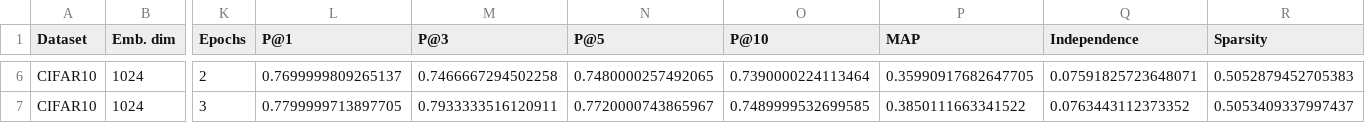
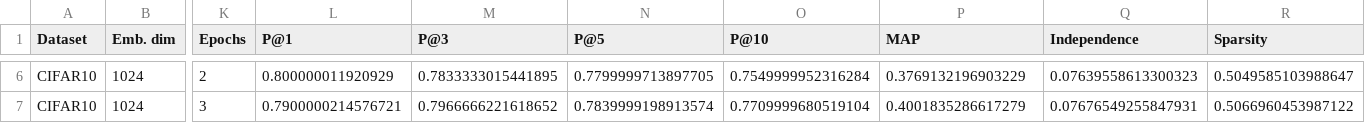
Before and after one commit to VadimShabashov/independence-inducing-loss, a CSV file: experiments/experiment3_15/results.csv, drawn as a sheet; only a part is shown, gaps mark what is left out; the diff covers the shown part only; the diff names each change by its address in the sheet, - before the commit and + after, or states it on an @@ line.

```diff
--- a/experiments/experiment3_15/results.csv
+++ b/experiments/experiment3_15/results.csv
-L6 (P@1): 0.7699999809265137
+L6 (P@1): 0.800000011920929
-M6 (P@3): 0.7466667294502258
+M6 (P@3): 0.7833333015441895
-N6 (P@5): 0.7480000257492065
+N6 (P@5): 0.7799999713897705
-O6 (P@10): 0.7390000224113464
+O6 (P@10): 0.7549999952316284
-P6 (MAP): 0.35990917682647705
+P6 (MAP): 0.3769132196903229
-Q6 (Independence): 0.07591825723648071
+Q6 (Independence): 0.07639558613300323
-R6 (Sparsity): 0.5052879452705383
+R6 (Sparsity): 0.5049585103988647
-L7 (P@1): 0.7799999713897705
+L7 (P@1): 0.7900000214576721
-M7 (P@3): 0.7933333516120911
+M7 (P@3): 0.7966666221618652
-N7 (P@5): 0.7720000743865967
+N7 (P@5): 0.7839999198913574
-O7 (P@10): 0.7489999532699585
+O7 (P@10): 0.7709999680519104
-P7 (MAP): 0.3850111663341522
+P7 (MAP): 0.4001835286617279
-Q7 (Independence): 0.0763443112373352
+Q7 (Independence): 0.07676549255847931
-R7 (Sparsity): 0.5053409337997437
+R7 (Sparsity): 0.5066960453987122
```
Also changed, not shown: 28 edited cells elsewhere in this file, 5 other files.
